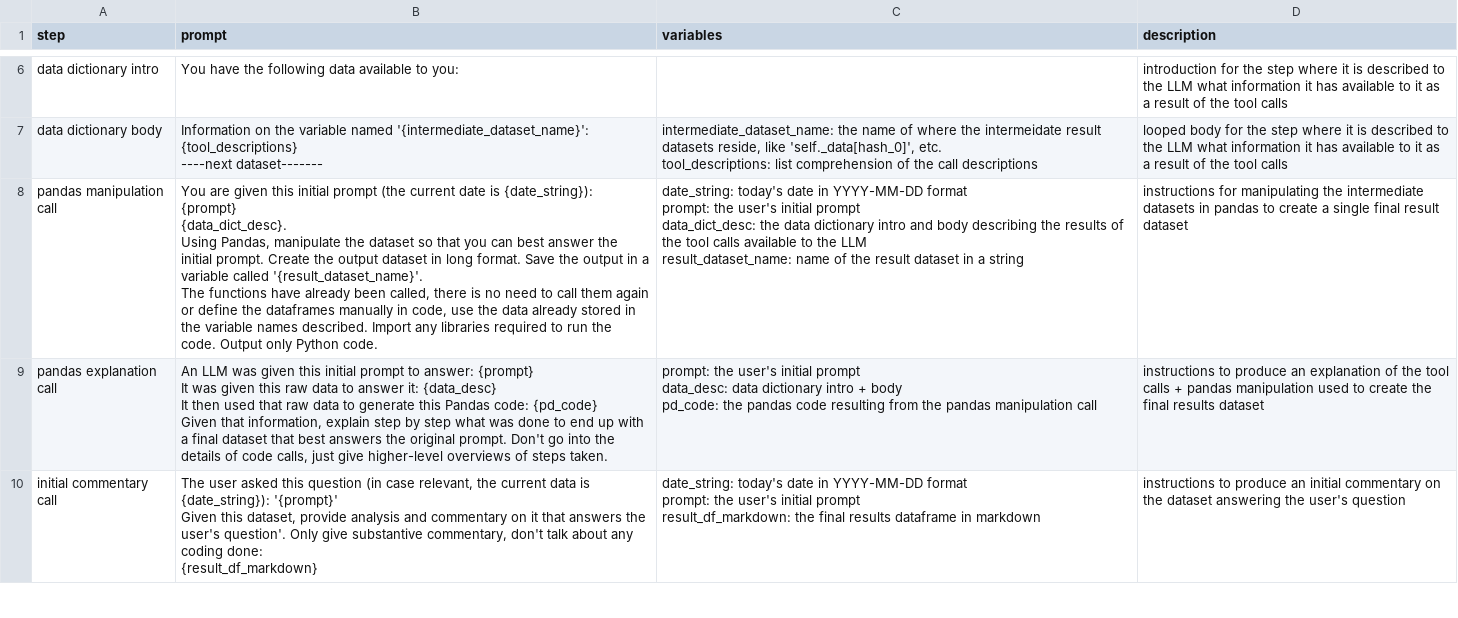
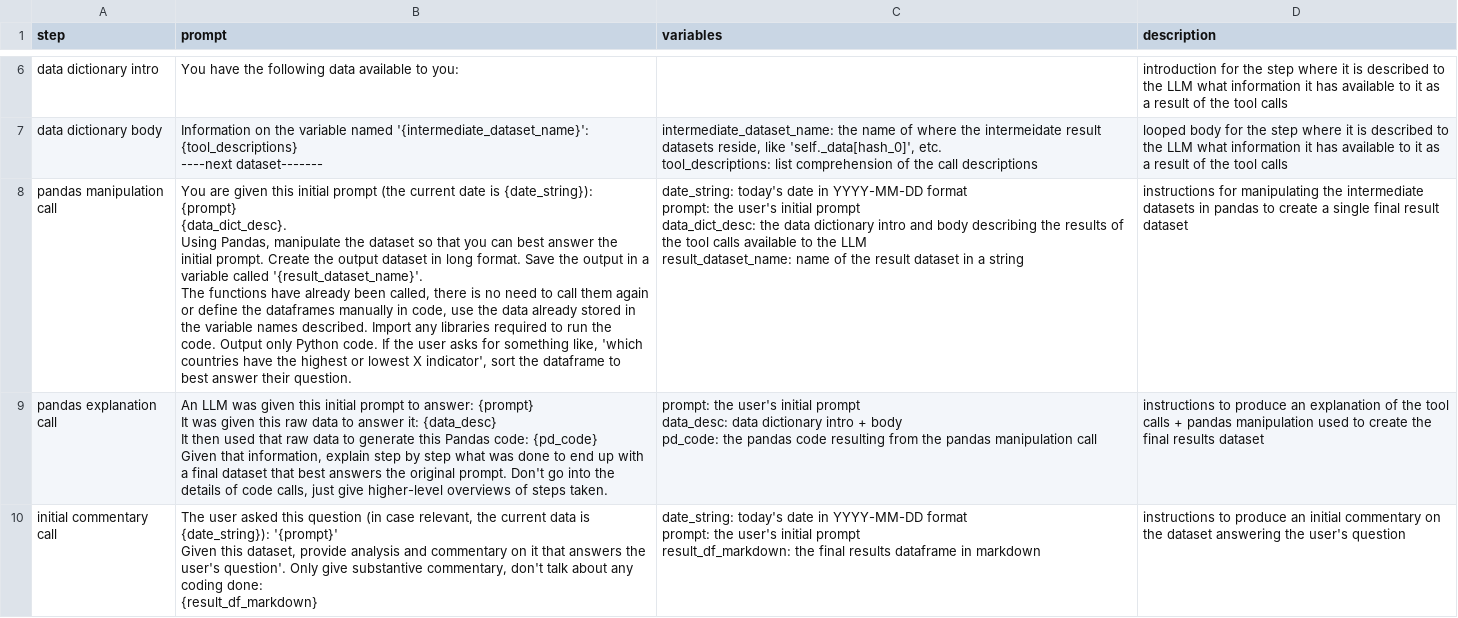
Before and after one commit to dhopp1/statschat, a CSV file: metadata/system_prompts.csv, drawn as a sheet; only a part is shown, gaps mark what is left out.

Commit message:
Updating system prompt to better handle 'top x'

```diff
--- a/metadata/system_prompts.csv
+++ b/metadata/system_prompts.csv
@@ -51,11 +51,11 @@ data dictionary body,"Information on the variable named '{intermediate_dataset_n
 tool_descriptions: list comprehension of the call descriptions",looped body for the step where it is described to the LLM what information it has available to it as a result of the tool calls
-pandas manipulation call,"You are given this initial prompt (the current date is {date_string}): {prompt}
-
-{data_dict_desc}.
-
-Using Pandas, manipulate the dataset so that you can best answer the initial prompt. Create the output dataset in long format. Save the output in a variable called '{result_dataset_name}'.
-The functions have already been called, there is no need to call them again or define the dataframes manually in code, use the data already stored in the variable names described. Import any libraries required to run the code. Output only Python code.","date_string: today's date in YYYY-MM-DD format
-prompt: the user's initial prompt
-data_dict_desc: the data dictionary intro and body describing the results of the tool calls available to the LLM
-result_dataset_name: name of the result dataset in a string",instructions for manipulating the intermediate datasets in pandas to create a single final result dataset
+pandas manipulation call,"You are given this initial prompt (the current date is {date_string}): {prompt}
+
+{data_dict_desc}.
+
+Using Pandas, manipulate the dataset so that you can best answer the initial prompt. Create the output dataset in long format. Save the output in a variable called '{result_dataset_name}'.
+The functions have already been called, there is no need to call them again or define the dataframes manually in code, use the data already stored in the variable names described. Import any libraries required to run the code. Output only Python code. If the user asks for something like, 'which countries have the highest or lowest X indicator', sort the dataframe to best answer their question.","date_string: today's date in YYYY-MM-DD format
+prompt: the user's initial prompt
+data_dict_desc: the data dictionary intro and body describing the results of the tool calls available to the LLM
+result_dataset_name: name of the result dataset in a string",instructions for manipulating the intermediate datasets in pandas to create a single final result dataset
 pandas explanation call,"An LLM was given this initial prompt to answer: {prompt}
```
